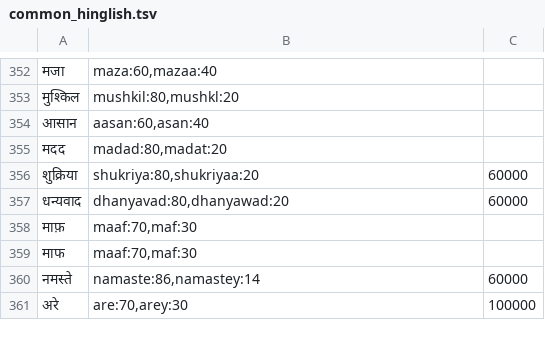
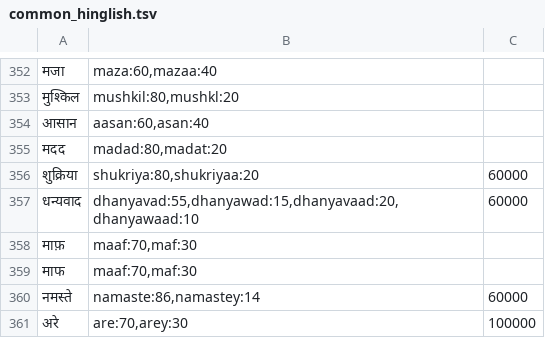
Before and after one commit to shubhamsinghshubham777/iBoard, a TSV file: Tools/HinglishData/data/common_hinglish.tsv, drawn as a sheet; only a part is shown, gaps mark what is left out.

Commit message:
[M7-01,M4-04] Hinglish dhanyavaad/dhanyawaad variants; real top-3 98.8; roadmap

```diff
--- a/Tools/HinglishData/data/common_hinglish.tsv
+++ b/Tools/HinglishData/data/common_hinglish.tsv
@@ -356,3 +356,3 @@
 शुक्रिया	shukriya:80,shukriyaa:20	60000
-धन्यवाद	dhanyavad:80,dhanyawad:20	60000
+धन्यवाद	dhanyavad:55,dhanyawad:15,dhanyavaad:20,dhanyawaad:10	60000
 माफ़	maaf:70,maf:30
```
Also changed, not shown: Data/hinglish/clusters.tsv, 7 other files.
